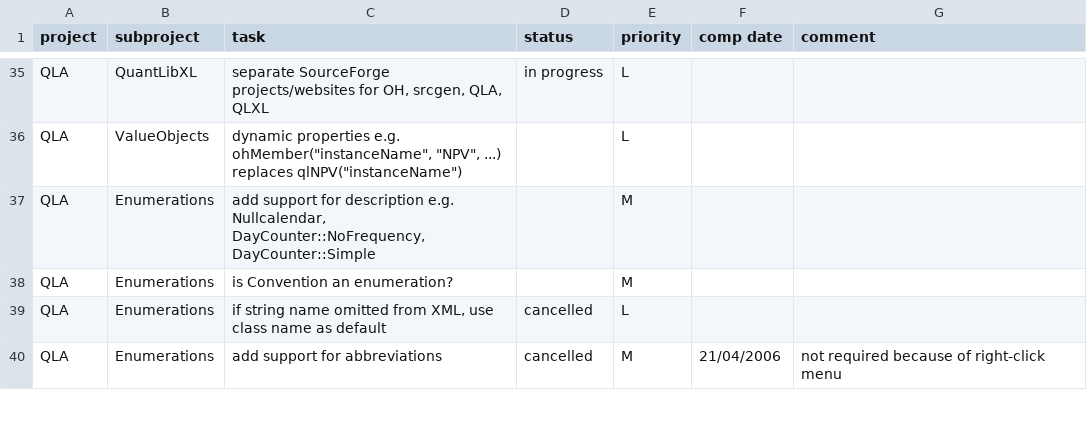
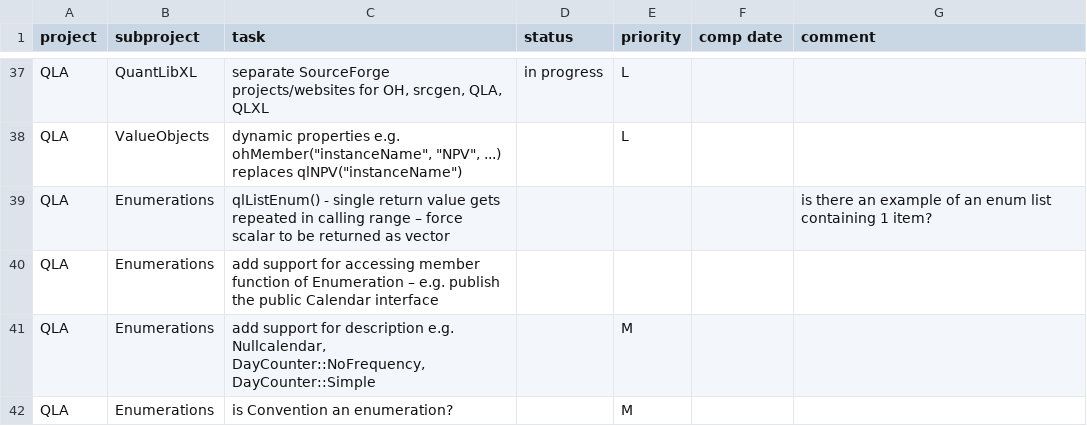
Before and after one commit to pmazzocchi/QuantLibAddin-Old, a CSV file: QuantLibAddin/todo.csv, drawn as a sheet; only a part is shown, gaps mark what is left out; the shorter side is filled out with more unchanged rows; the diff covers the shown part only.

```diff
--- a/QuantLibAddin/todo.csv
+++ b/QuantLibAddin/todo.csv
@@ -36,2 +38,4 @@
 "QLA","ValueObjects","dynamic properties e.g. ohMember(""instanceName"", ""NPV"", ...) replaces qlNPV(""instanceName"")",,"L",,
+"QLA","Enumerations","qlListEnum() - single return value gets repeated in calling range – force scalar to be returned as vector",,,,"is there an example of an enum list containing 1 item?"
+"QLA","Enumerations","add support for accessing member function of Enumeration – e.g. publish the public Calendar interface",,,,
 "QLA","Enumerations","add support for description e.g. Nullcalendar, DayCounter::NoFrequency, DayCounter::Simple",,"M",,
```
Also changed, not shown: 5 added rows, 1 removed row and 4 edited cells elsewhere in this file, 3 other files.
